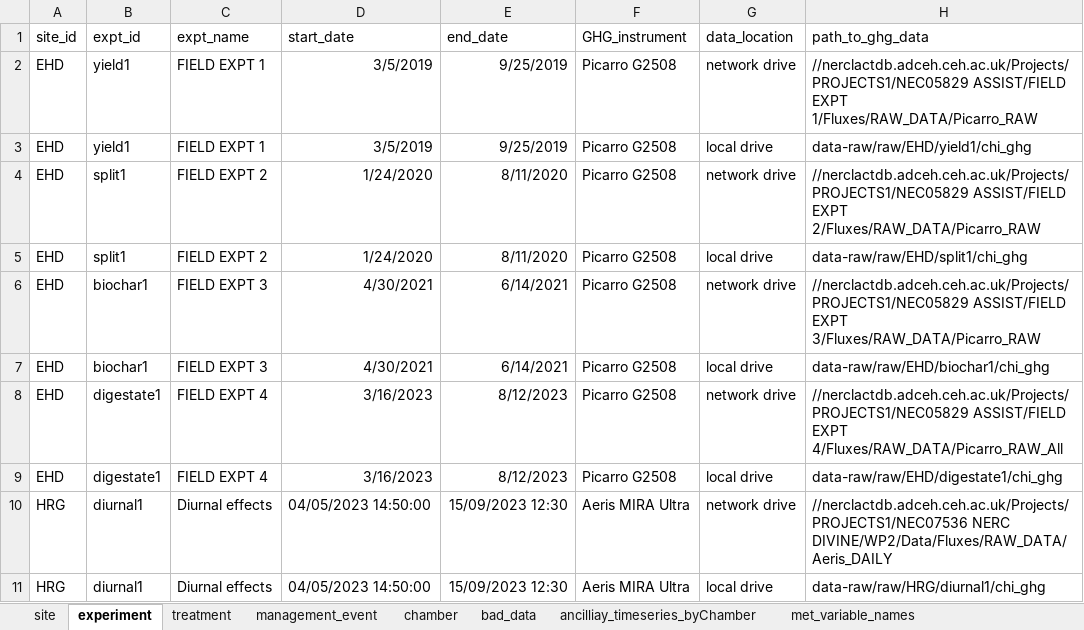
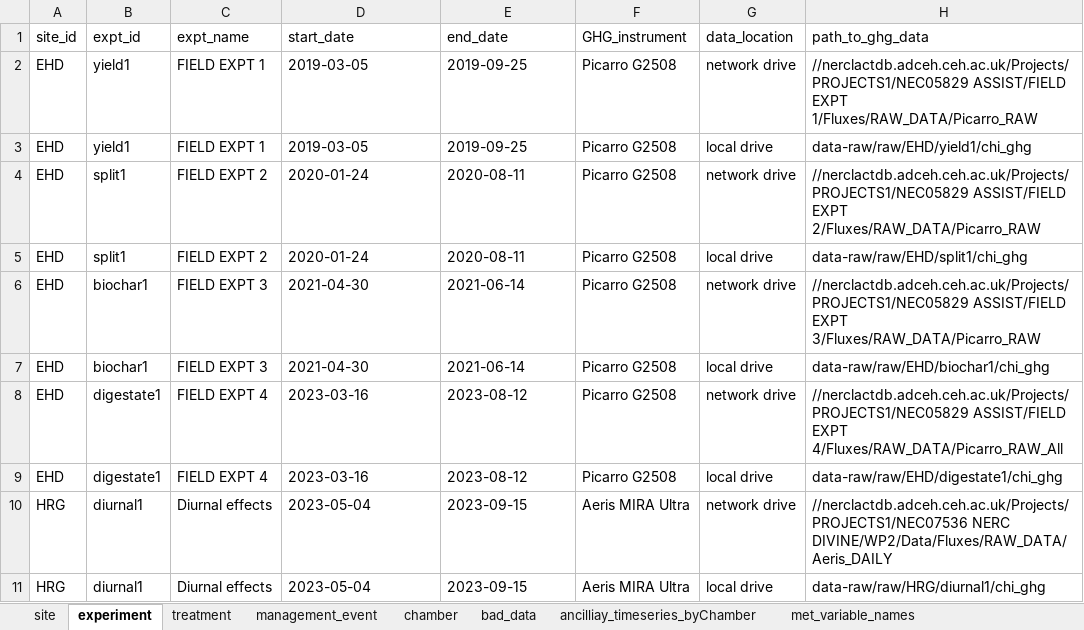
Before and after one commit to NERC-CEH/skyline, an Excel workbook: data-raw/skyline_meta-data.xlsx, sheet experiment, drawn as a sheet; only a part is shown; values as stored, in another font and other column widths than the file's, no borders; the diff names each change by its address in the sheet, - before the commit and + after, or states it on an @@ line.

Commit message:
Use start/end dates from metadata by default; corrected C_mV_residual calculation

```diff
--- a/data-raw/skyline_meta-data.xlsx (sheet experiment)
+++ b/data-raw/skyline_meta-data.xlsx (sheet experiment)
-D2:D3 (start_date): 3/5/2019
+D2:D3 (start_date): 2019-03-05
-E2:E3 (end_date): 9/25/2019
+E2:E3 (end_date): 2019-09-25
-D4:D5 (start_date): 1/24/2020
+D4:D5 (start_date): 2020-01-24
-E4:E5 (end_date): 8/11/2020
+E4:E5 (end_date): 2020-08-11
-D6:D7 (start_date): 4/30/2021
+D6:D7 (start_date): 2021-04-30
-E6:E7 (end_date): 6/14/2021
+E6:E7 (end_date): 2021-06-14
-D8:D9 (start_date): 3/16/2023
+D8:D9 (start_date): 2023-03-16
-E8:E9 (end_date): 8/12/2023
+E8:E9 (end_date): 2023-08-12
-D10:D11 (start_date): 04/05/2023 14:50:00
+D10:D11 (start_date): 2023-05-04
-E10:E11 (end_date): 15/09/2023 12:30
+E10:E11 (end_date): 2023-09-15
```
Also changed, not shown: 2 other files.
